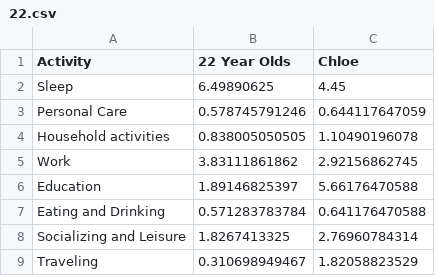
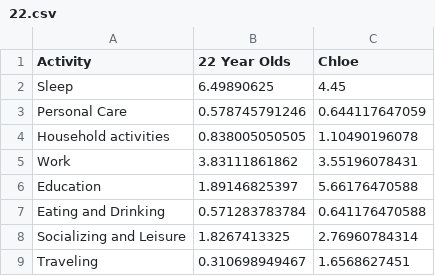
Before and after one commit to chklimansilver/chklimansilver.github.io, a CSV file: data/22.csv, drawn as a sheet.

```diff
--- a/data/22.csv
+++ b/data/22.csv
@@ -4,3 +4,3 @@ Personal Care,0.578745791246,0.644117647059
 Household activities,0.838005050505,1.10490196078
-Work,3.83111861862,2.92156862745
+Work,3.83111861862,3.55196078431
 Education,1.89146825397,5.66176470588
@@ -8,2 +8,2 @@ Eating and Drinking,0.571283783784,0.641176470588
 Socializing and Leisure,1.8267413325,2.76960784314
-Traveling,0.310698949467,1.82058823529
+Traveling,0.310698949467,1.6568627451
```
Also changed, not shown: data/chloe.csv, data/everyone.csv, 6 other files.
